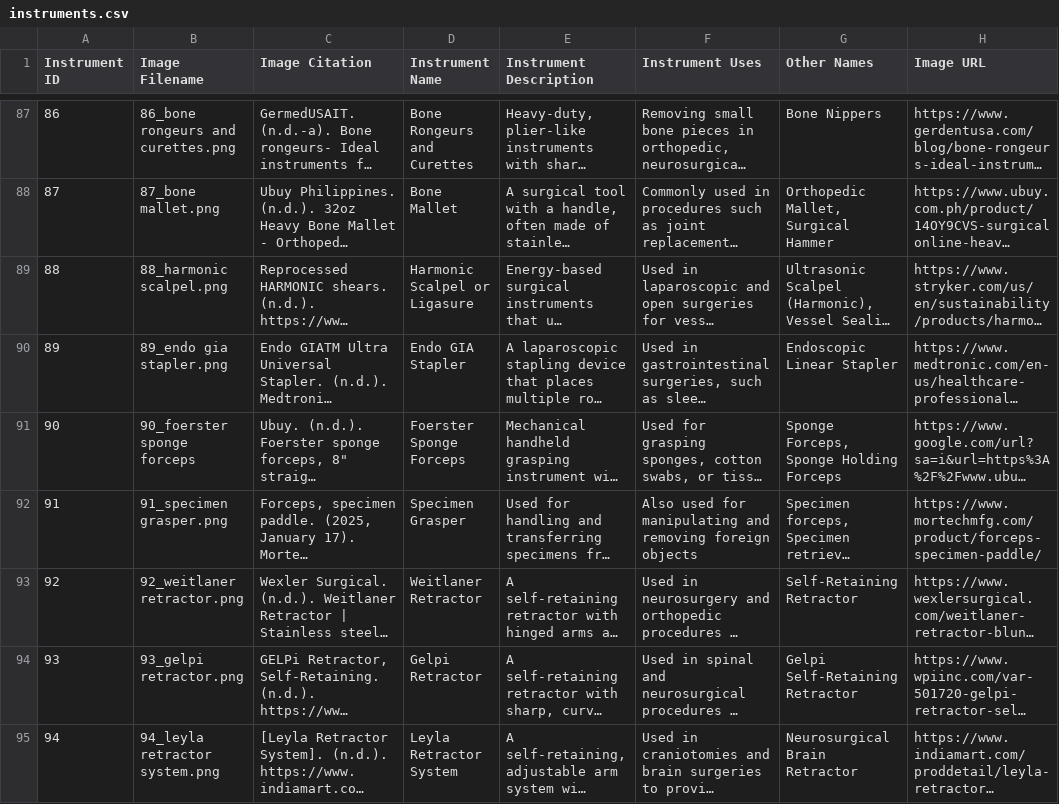
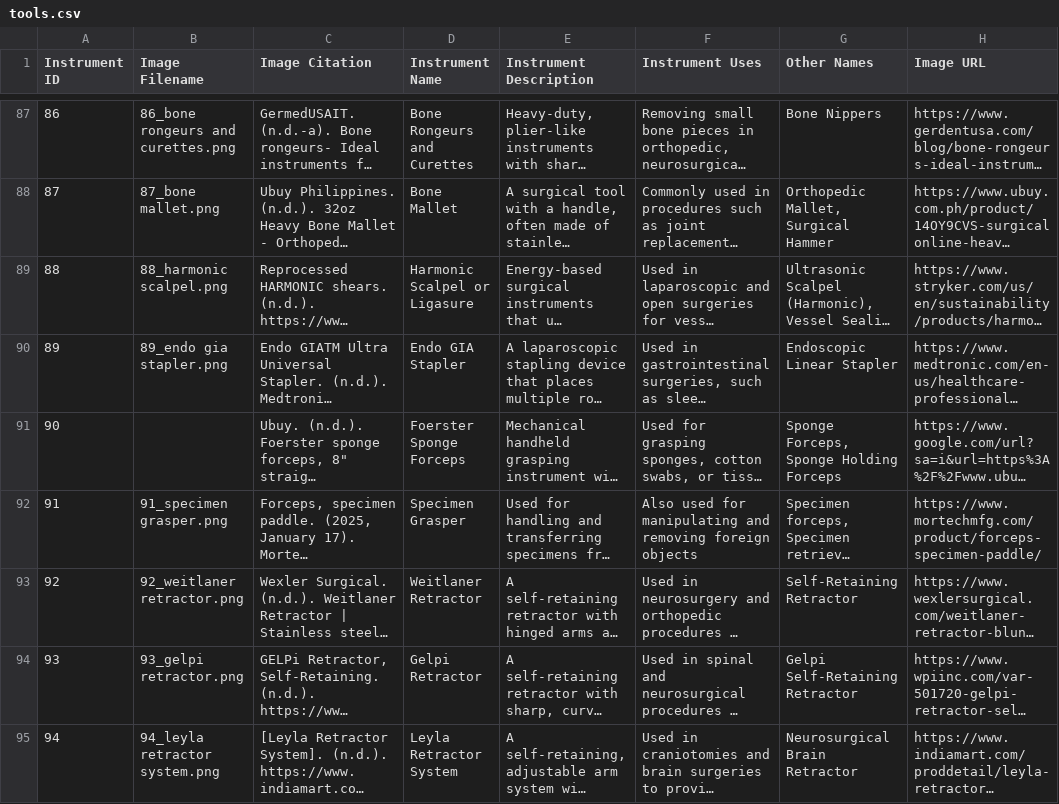
Before and after one commit to rogerrru/scan-and-scrub, a CSV file: src/data/tools.csv (was src/data/instruments.csv), drawn as a sheet; only a part is shown, gaps mark what is left out; long unchanged cells end in …; the diff covers the shown part only; the diff names each change by its address in the sheet, - before the commit and + after, or states it on an @@ line.

Commit message:
add images, fix dataset

```diff
--- a/src/data/instruments.csv
+++ b/src/data/tools.csv
-B91 (Image Filename): 90_foerster sponge forceps
+B91 (Image Filename): (empty)
```
Also changed, not shown: 1 added row and 2 edited cells elsewhere in this file, 6 other files.
